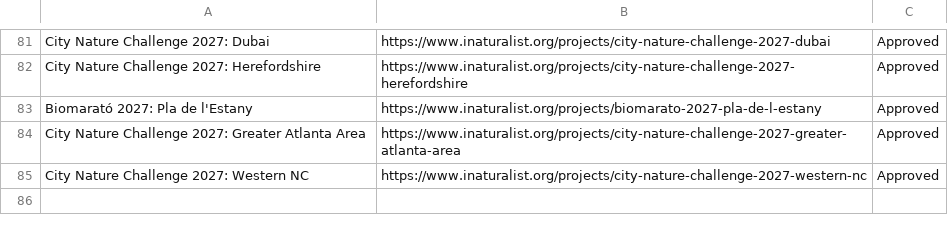
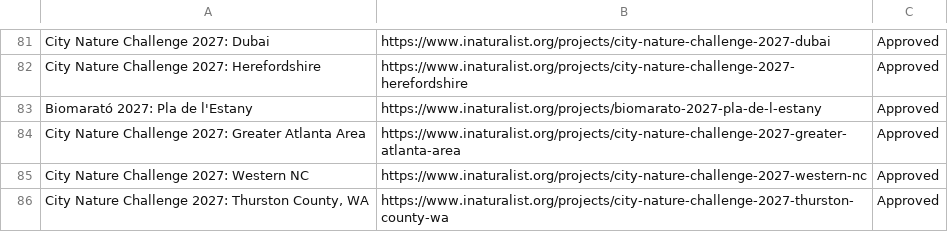
Before and after one commit to alisonkestrel22/cnc-boundary-checker, a CSV file: projects.csv, drawn as a sheet; only a part is shown, gaps mark what is left out.

Commit message:
Add City Nature Challenge 2027: Thurston County, WA
Saved from the boundary check page by lbrody-cas.

```diff
--- a/projects.csv
+++ b/projects.csv
@@ -85 +85,2 @@ City Nature Challenge 2027: Greater Atlanta Area,https://www.inaturalist.org/pro
 City Nature Challenge 2027: Western NC,https://www.inaturalist.org/projects/city-nature-challenge-2027-western-nc,Approved
+"City Nature Challenge 2027: Thurston County, WA",https://www.inaturalist.org/projects/city-nature-challenge-2027-thurston-county-wa,Approved
```
Also changed, not shown: 1 other file.
